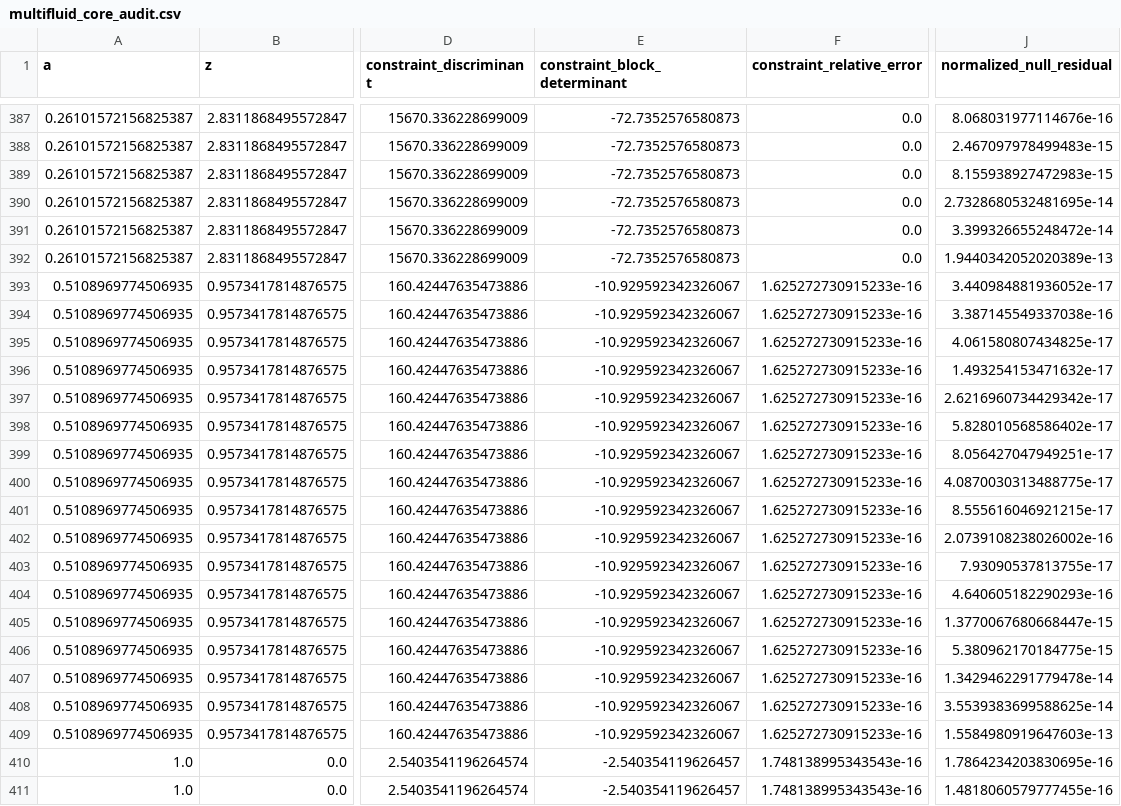
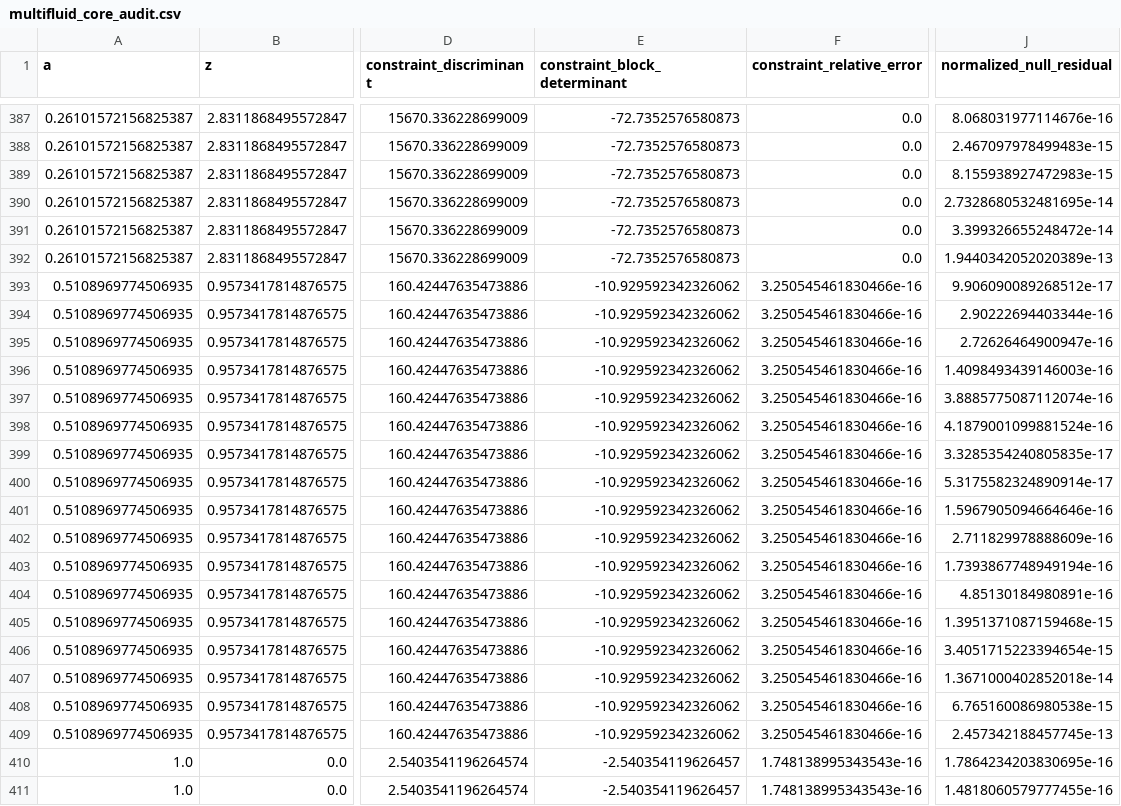
Before and after one commit to MartinPetrasek123/MartinPetrasek123, a CSV file: r-universe-complete-chain/rfg-r-completion/r_universe_completion/generated/tables/multifluid_core_audit.csv, drawn as a sheet; only a part is shown, gaps mark what is left out; the diff names each change by its address in the sheet, - before the commit and + after, or states it on an @@ line.

Commit message:
Add RFG-RXi DAE completion and manuscript source

```diff
--- a/r-universe-complete-chain/rfg-r-completion/r_universe_completion/generated/tables/multifluid_core_audit.csv
+++ b/r-universe-complete-chain/rfg-r-completion/r_universe_completion/generated/tables/multifluid_core_audit.csv
-E393:E409 (constraint_block_determinant): -10.929592342326067
+E393:E409 (constraint_block_determinant): -10.929592342326062
-F393:F409 (constraint_relative_error): 1.625272730915233e-16
+F393:F409 (constraint_relative_error): 3.250545461830466e-16
-J393 (normalized_null_residual): 3.440984881936052e-17
+J393 (normalized_null_residual): 9.906090089268512e-17
-J394 (normalized_null_residual): 3.387145549337038e-16
+J394 (normalized_null_residual): 2.90222694403344e-16
-J395 (normalized_null_residual): 4.061580807434825e-17
+J395 (normalized_null_residual): 2.72626464900947e-16
-J396 (normalized_null_residual): 1.493254153471632e-17
+J396 (normalized_null_residual): 1.4098493439146003e-16
-J397 (normalized_null_residual): 2.6216960734429342e-17
+J397 (normalized_null_residual): 3.8885775087112074e-16
-J398 (normalized_null_residual): 5.828010568586402e-17
+J398 (normalized_null_residual): 4.1879001099881524e-16
-J399 (normalized_null_residual): 8.056427047949251e-17
+J399 (normalized_null_residual): 3.3285354240805835e-17
-J400 (normalized_null_residual): 4.0870030313488775e-17
+J400 (normalized_null_residual): 5.3175582324890914e-17
-J401 (normalized_null_residual): 8.555616046921215e-17
+J401 (normalized_null_residual): 1.5967905094664646e-16
-J402 (normalized_null_residual): 2.0739108238026002e-16
+J402 (normalized_null_residual): 2.711829978888609e-16
-J403 (normalized_null_residual): 7.93090537813755e-17
+J403 (normalized_null_residual): 1.7393867748949194e-16
-J404 (normalized_null_residual): 4.640605182290293e-16
+J404 (normalized_null_residual): 4.85130184980891e-16
-J405 (normalized_null_residual): 1.3770067680668447e-15
+J405 (normalized_null_residual): 1.3951371087159468e-15
-J406 (normalized_null_residual): 5.380962170184775e-15
+J406 (normalized_null_residual): 3.4051715223394654e-15
-J407 (normalized_null_residual): 1.3429462291779478e-14
+J407 (normalized_null_residual): 1.3671000402852018e-14
-J408 (normalized_null_residual): 3.5539383699588625e-14
+J408 (normalized_null_residual): 6.765160086980538e-15
-J409 (normalized_null_residual): 1.5584980919647603e-13
+J409 (normalized_null_residual): 2.457342188457745e-13
```
Also changed, not shown: 25 other files.
